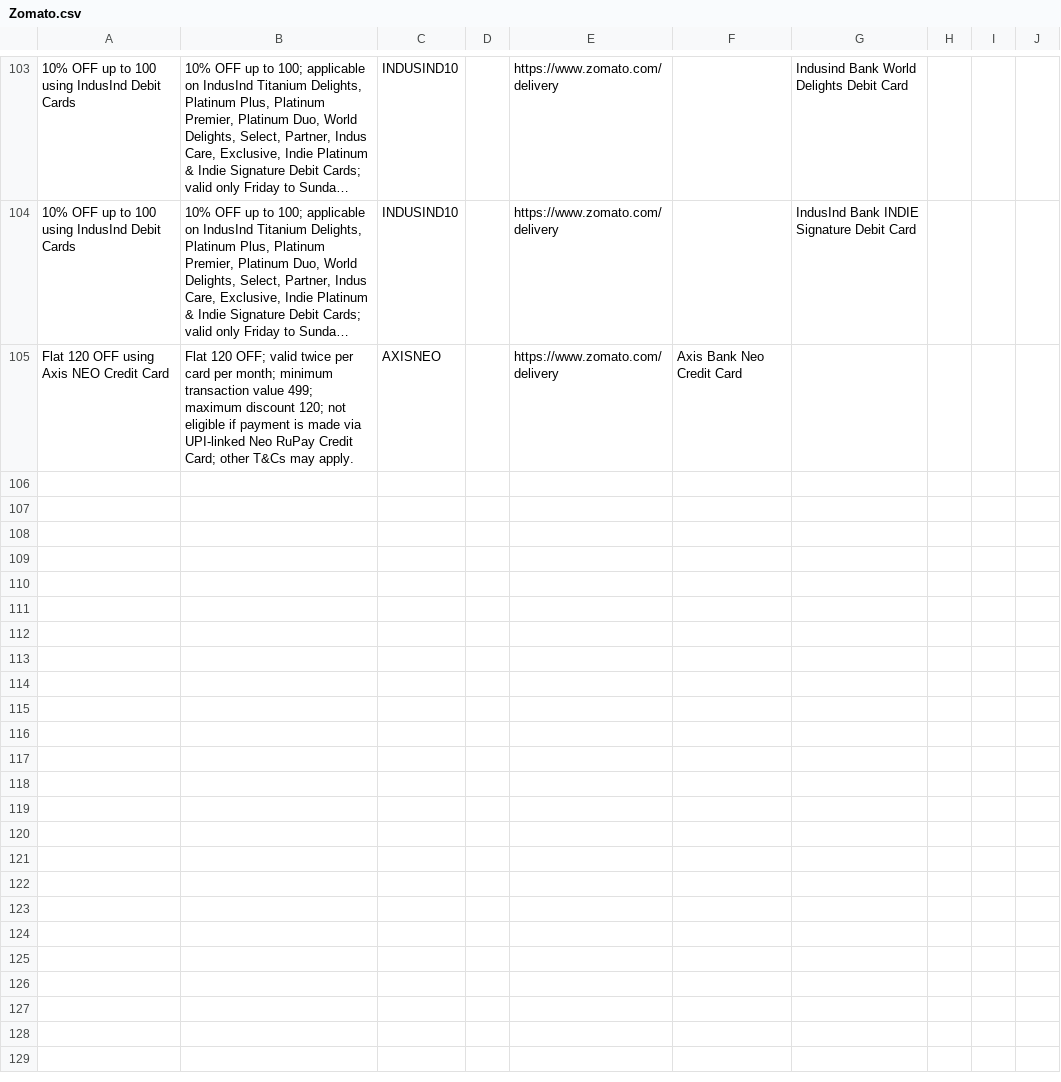
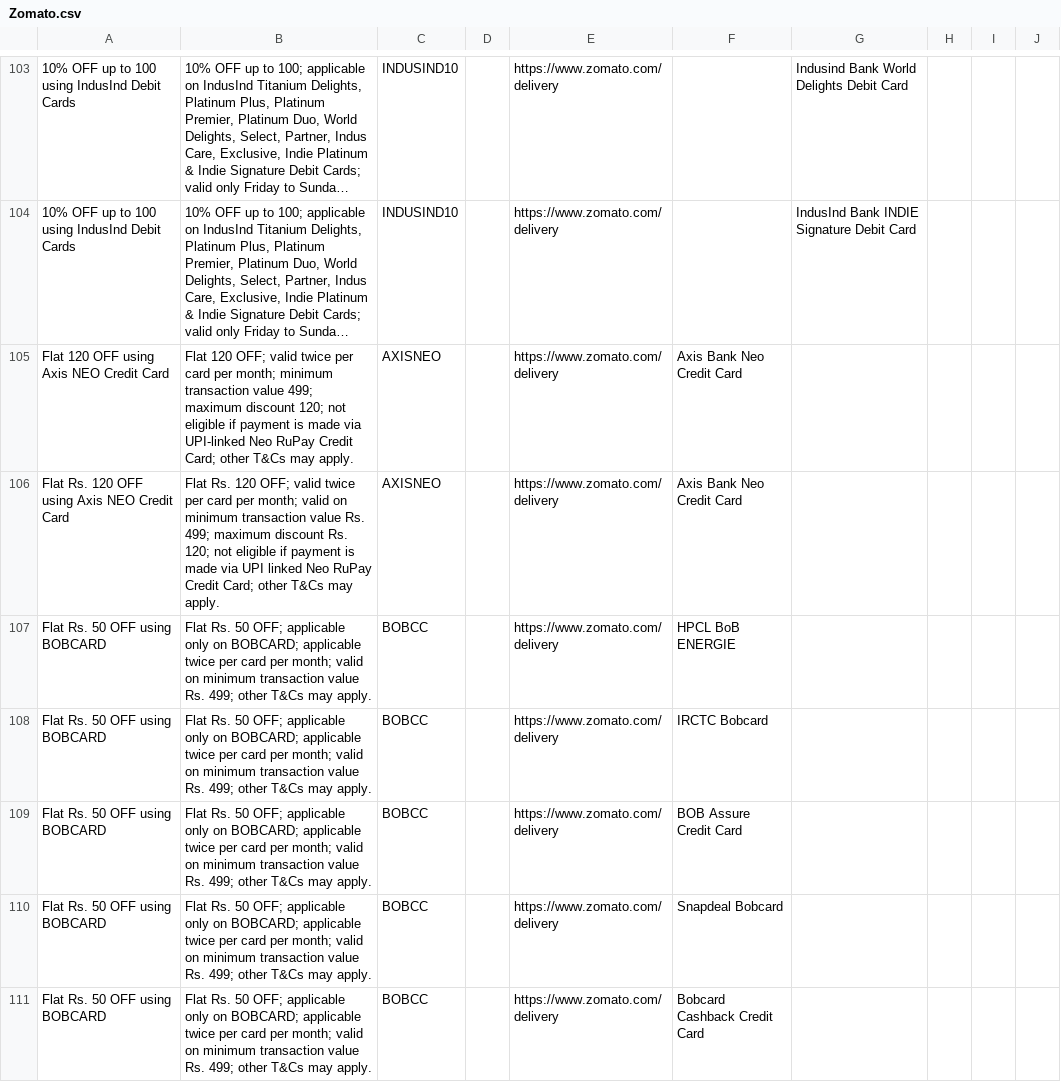
Before and after one commit to Myrupaya/swiggy-zomato-offers, a CSV file: public/Zomato.csv, drawn as a sheet; only a part is shown, gaps mark what is left out; long unchanged cells end in …; the diff covers the shown part only; the diff names each change by its address in the sheet, - before the commit and + after, or states it on an @@ line.

```diff
--- a/public/Zomato.csv
+++ b/public/Zomato.csv
+row 106: Flat Rs. 120 OFF using Axis NEO Credit Card | Flat Rs. 120 OFF; valid twice per card per month; valid on minimum transaction value Rs. 499; maximum discount Rs. 120; not eligible if payment is made via UPI linked Neo RuPay Credit Card; other T&Cs may apply. | AXISNEO |  | https://www.zomato.com/delivery | Axis Bank Neo Credit Card
+row 107: Flat Rs. 50 OFF using BOBCARD | Flat Rs. 50 OFF; applicable only on BOBCARD; applicable twice per card per month; valid on minimum transaction value Rs. 499; other T&Cs may apply. | BOBCC |  | https://www.zomato.com/delivery | HPCL BoB ENERGIE
+row 108: Flat Rs. 50 OFF using BOBCARD | Flat Rs. 50 OFF; applicable only on BOBCARD; applicable twice per card per month; valid on minimum transaction value Rs. 499; other T&Cs may apply. | BOBCC |  | https://www.zomato.com/delivery | IRCTC Bobcard
+row 109: Flat Rs. 50 OFF using BOBCARD | Flat Rs. 50 OFF; applicable only on BOBCARD; applicable twice per card per month; valid on minimum transaction value Rs. 499; other T&Cs may apply. | BOBCC |  | https://www.zomato.com/delivery | BOB Assure Credit Card
+row 110: Flat Rs. 50 OFF using BOBCARD | Flat Rs. 50 OFF; applicable only on BOBCARD; applicable twice per card per month; valid on minimum transaction value Rs. 499; other T&Cs may apply. | BOBCC |  | https://www.zomato.com/delivery | Snapdeal Bobcard
+row 111: Flat Rs. 50 OFF using BOBCARD | Flat Rs. 50 OFF; applicable only on BOBCARD; applicable twice per card per month; valid on minimum transaction value Rs. 499; other T&Cs may apply. | BOBCC |  | https://www.zomato.com/delivery | Bobcard Cashback Credit Card
```
Also changed, not shown: 18 added rows elsewhere in this file, public/MagicPin.csv, 4 other files.
